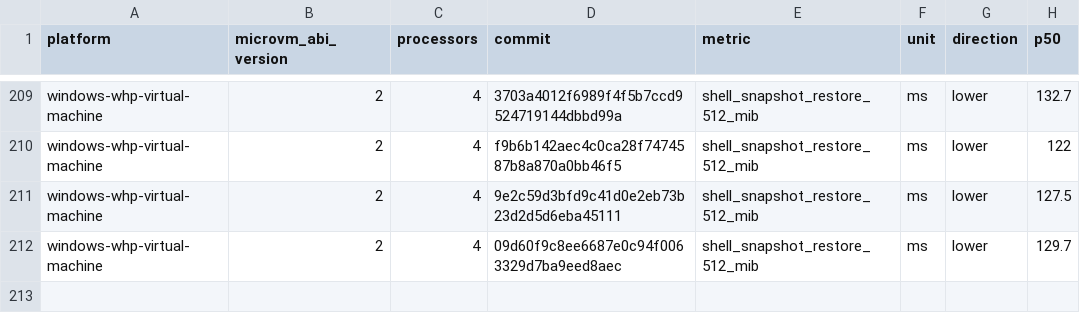
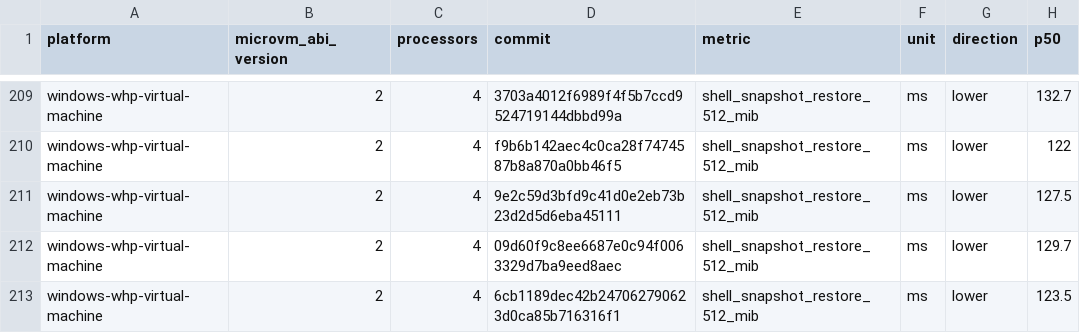
Before and after one commit to 56steve/nvx, a CSV file: data/windows-whp-virtual-machine-microvm-v2-4vcpu.csv, drawn as a sheet; only a part is shown, gaps mark what is left out.

```diff
--- a/data/windows-whp-virtual-machine-microvm-v2-4vcpu.csv
+++ b/data/windows-whp-virtual-machine-microvm-v2-4vcpu.csv
@@ -212 +212,2 @@ windows-whp-virtual-machine,2,4,9e2c59d3bfd9c41d0e2eb73b23d2d5d6eba45111,shell_s
 windows-whp-virtual-machine,2,4,09d60f9c8ee6687e0c94f0063329d7ba9eed8aec,shell_snapshot_restore_512_mib,ms,lower,129.7
+windows-whp-virtual-machine,2,4,6cb1189dec42b247062790623d0ca85b716316f1,shell_snapshot_restore_512_mib,ms,lower,123.5
```
Also changed, not shown: data/linux-kvm-virtual-machine-microvm-v2-1vcpu.csv, data/linux-mshv-virtual-machine-microvm-v2-1vcpu.csv, 9 other files.
